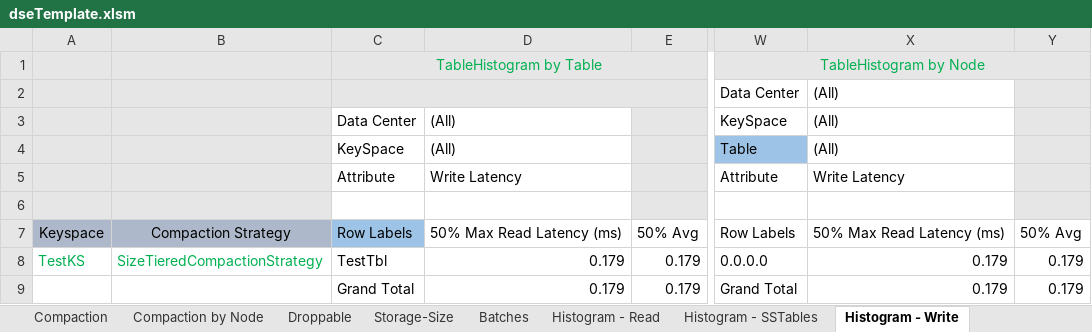
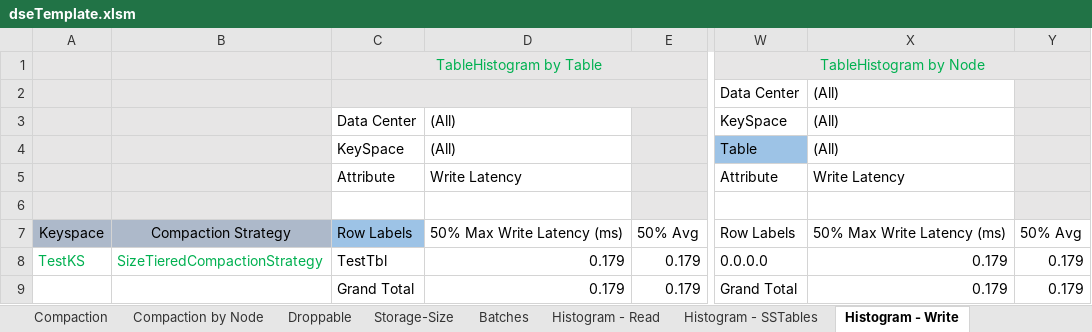
Before and after one commit to richardandersen/DSEDiagnosticAnalyticParser, an Excel workbook: dseTemplate.xlsm, sheet Histogram - Write, drawn as a sheet; only a part is shown, gaps mark what is left out; values as stored, in another font and other column widths than the file's, no borders; the diff names each change by its address in the sheet, - before the commit and + after, or states it on an @@ line.

```diff
--- a/dseTemplate.xlsm (sheet Histogram - Write)
+++ b/dseTemplate.xlsm (sheet Histogram - Write)
-D7: 50% Max Read Latency (ms)
+D7: 50% Max Write Latency (ms)
-X7: 50% Max Read Latency (ms)
+X7: 50% Max Write Latency (ms)
```
Also changed, not shown: sheet Histogram - SSTables, sheet Histogram - Partition, sheet CFStats, sheet Write, sheet Read, sheet Write by Node, 4 more sheets.
